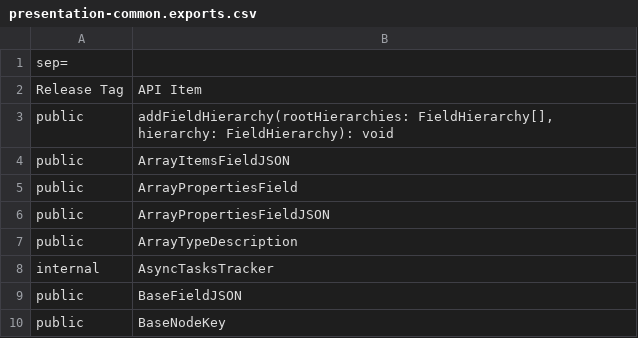
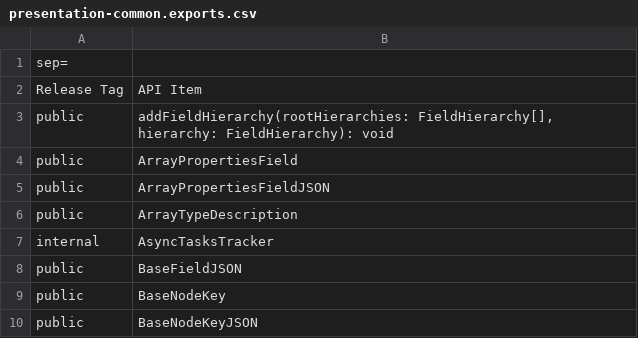
Before and after one commit to iTwin/itwinjs-core, a CSV file: common/api/summary/presentation-common.exports.csv, drawn as a sheet; only a part is shown; the shorter side is filled out with more unchanged rows.

```diff
--- a/common/api/summary/presentation-common.exports.csv
+++ b/common/api/summary/presentation-common.exports.csv
@@ -3,3 +3,2 @@ Release Tag;API Item
 public;addFieldHierarchy(rootHierarchies: FieldHierarchy[], hierarchy: FieldHierarchy): void
-public;ArrayItemsFieldJSON
 public;ArrayPropertiesField
```
Also changed, not shown: 2 other files.
